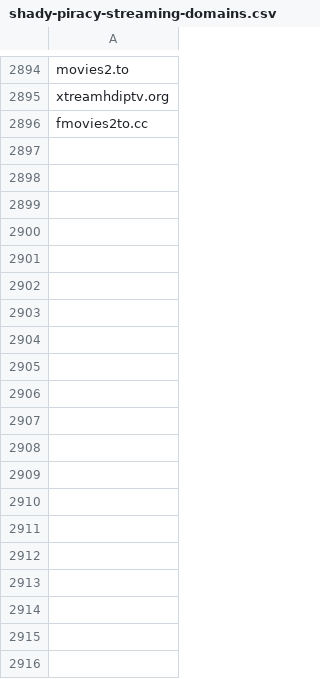
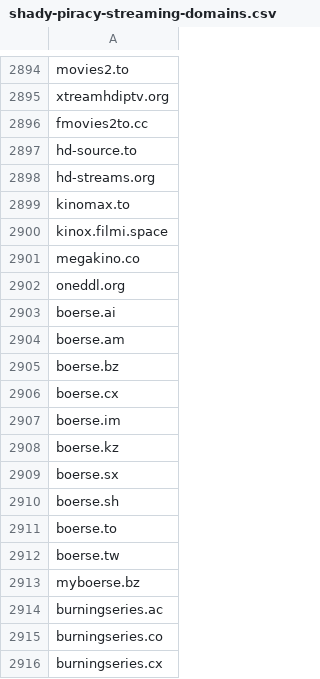
Before and after one commit to GVI-ONE-Cyber/Dynamic_Lists, a CSV file: shady-piracy-streaming-domains.csv, drawn as a sheet; only a part is shown, gaps mark what is left out; the diff covers the shown part only.

Commit message:
Update shady-piracy-streaming-domains.csv
bulk add

```diff
--- a/shady-piracy-streaming-domains.csv
+++ b/shady-piracy-streaming-domains.csv
@@ -2896 +2896,21 @@ xtreamhdiptv.org
 fmovies2to.cc
+hd-source.to
+hd-streams.org
+kinomax.to
+kinox.filmi.space
+megakino.co
+oneddl.org
+boerse.ai
+boerse.am
+boerse.bz
+boerse.cx
+boerse.im
+boerse.kz
+boerse.sx
+boerse.sh
+boerse.to
+boerse.tw
+myboerse.bz
+burningseries.ac
+burningseries.co
+burningseries.cx
```
Also changed, not shown: 35 added rows elsewhere in this file.
